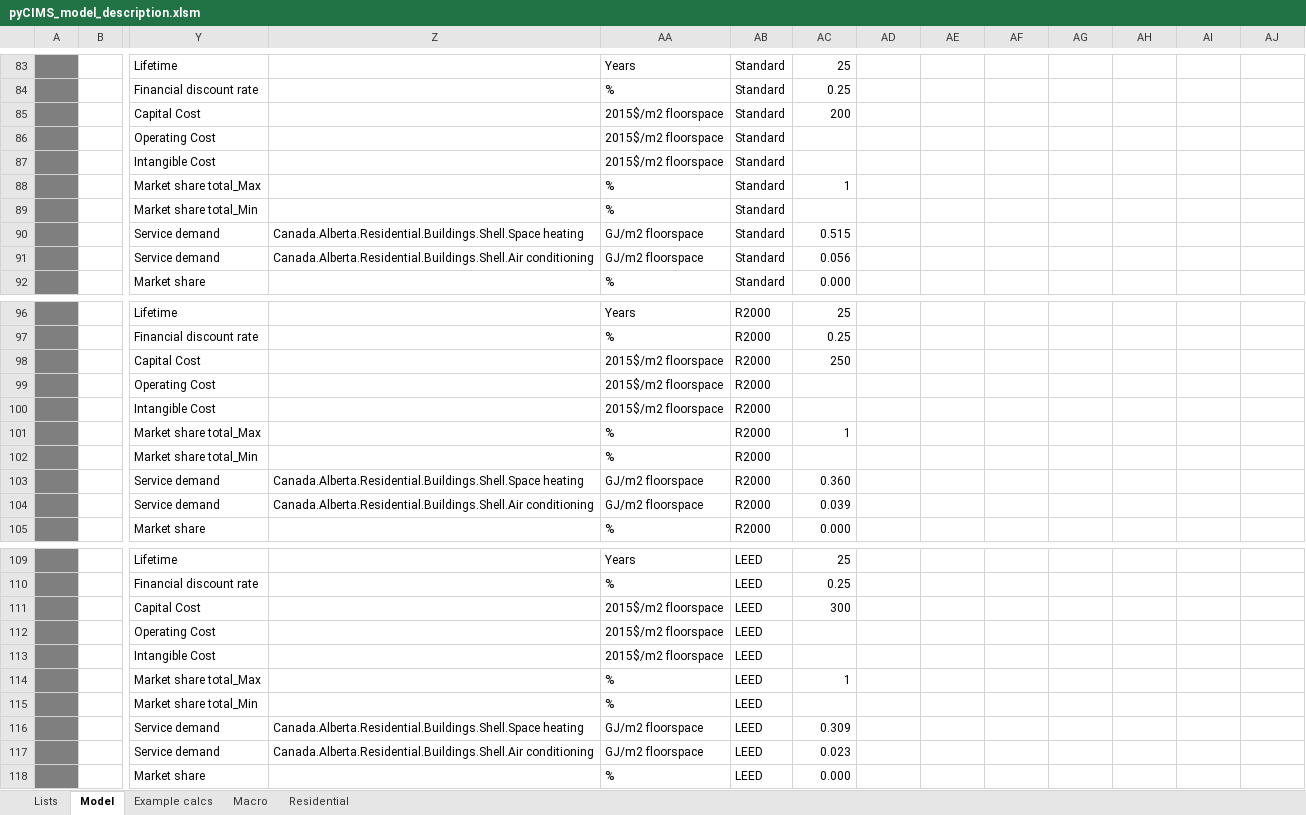
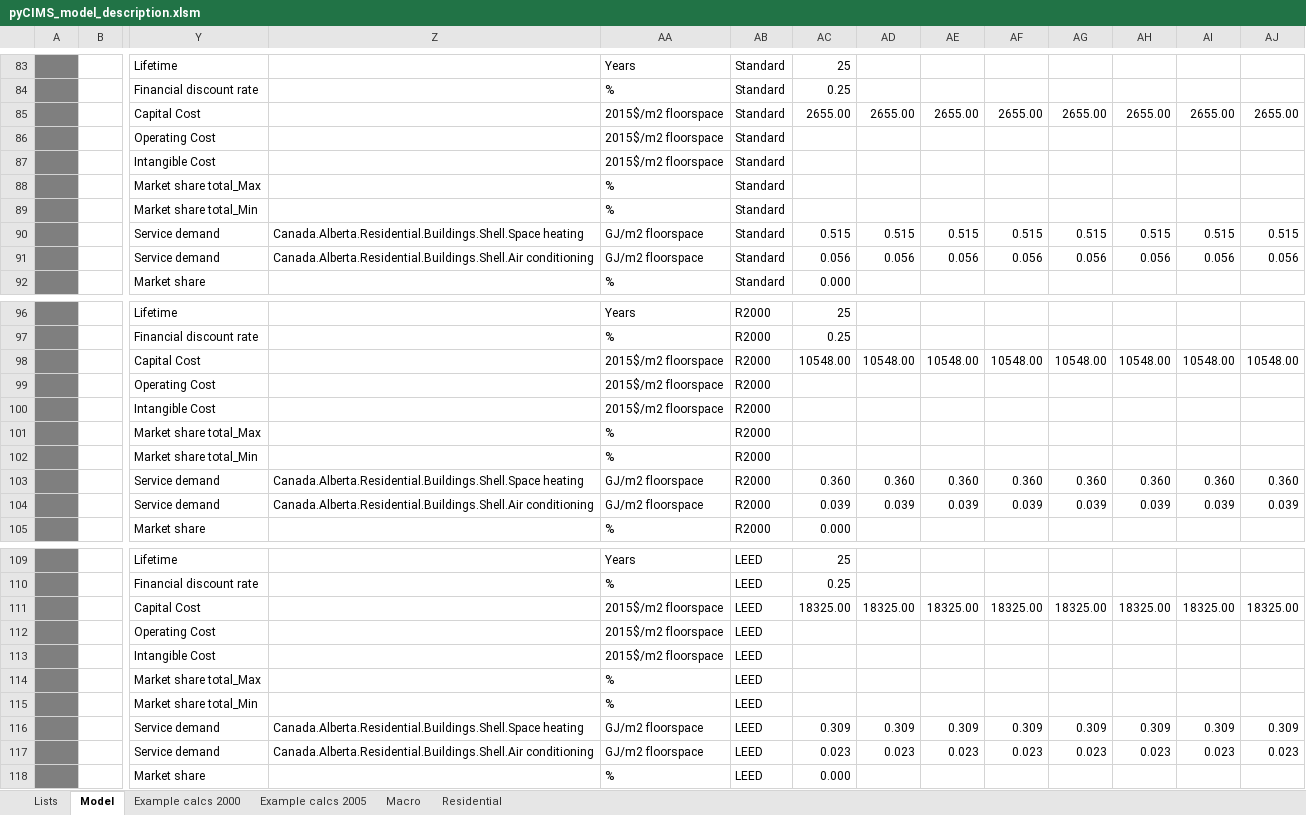
Before and after one commit to EMRG-SFU/cims, an Excel workbook: pyCIMS_model_description.xlsm, sheet Model, drawn as a sheet; only a part is shown, gaps mark what is left out; values as stored, in another font and other column widths than the file's, no borders; conditional formats not drawn; removed rows and columns are numbered as before the commit, all else as after; rows hold the shown columns only; the diff covers the shown part only; the diff names each change by its address in the sheet, - before the commit and + after, or states it on an @@ line.

Commit message:
pyCIMS examples updated
Former-commit-id: edcb1628b0318049bb4f4d710c2cc5ade1575778

```diff
--- a/pyCIMS_model_description.xlsm (sheet Model)
+++ b/pyCIMS_model_description.xlsm (sheet Model)
-sheet tab: Example calcs
+sheet tab: Example calcs 2000
+sheet tab: Example calcs 2005
-row 85:  |  | Capital Cost |  | 2015$/m2 floorspace | Standard | 200
+row 85:  |  | Capital Cost |  | 2015$/m2 floorspace | Standard | 2655.00 | 2655.00 | 2655.00 | 2655.00 | 2655.00 | 2655.00 | 2655.00 | 2655.00
-AC88: 1
+AC88: (empty)
-row 90:  |  | Service demand | Canada.Alberta.Residential.Buildings.Shell.Space heating | GJ/m2 floorspace | Standard | 0.515
-row 91:  |  | Service demand | Canada.Alberta.Residential.Buildings.Shell.Air conditioning | GJ/m2 floorspace | Standard | 0.056
+row 90:  |  | Service demand | Canada.Alberta.Residential.Buildings.Shell.Space heating | GJ/m2 floorspace | Standard | 0.515 | 0.515 | 0.515 | 0.515 | 0.515 | 0.515 | 0.515 | 0.515
+row 91:  |  | Service demand | Canada.Alberta.Residential.Buildings.Shell.Air conditioning | GJ/m2 floorspace | Standard | 0.056 | 0.056 | 0.056 | 0.056 | 0.056 | 0.056 | 0.056 | 0.056
-row 98:  |  | Capital Cost |  | 2015$/m2 floorspace | R2000 | 250
+row 98:  |  | Capital Cost |  | 2015$/m2 floorspace | R2000 | 10548.00 | 10548.00 | 10548.00 | 10548.00 | 10548.00 | 10548.00 | 10548.00 | 10548.00
-AC101: 1
+AC101: (empty)
-row 103:  |  | Service demand | Canada.Alberta.Residential.Buildings.Shell.Space heating | GJ/m2 floorspace | R2000 | 0.360
-row 104:  |  | Service demand | Canada.Alberta.Residential.Buildings.Shell.Air conditioning | GJ/m2 floorspace | R2000 | 0.039
+row 103:  |  | Service demand | Canada.Alberta.Residential.Buildings.Shell.Space heating | GJ/m2 floorspace | R2000 | 0.360 | 0.360 | 0.360 | 0.360 | 0.360 | 0.360 | 0.360 | 0.360
+row 104:  |  | Service demand | Canada.Alberta.Residential.Buildings.Shell.Air conditioning | GJ/m2 floorspace | R2000 | 0.039 | 0.039 | 0.039 | 0.039 | 0.039 | 0.039 | 0.039 | 0.039
-row 111:  |  | Capital Cost |  | 2015$/m2 floorspace | LEED | 300
+row 111:  |  | Capital Cost |  | 2015$/m2 floorspace | LEED | 18325.00 | 18325.00 | 18325.00 | 18325.00 | 18325.00 | 18325.00 | 18325.00 | 18325.00
-AC114: 1
+AC114: (empty)
-row 116:  |  | Service demand | Canada.Alberta.Residential.Buildings.Shell.Space heating | GJ/m2 floorspace | LEED | 0.309
-row 117:  |  | Service demand | Canada.Alberta.Residential.Buildings.Shell.Air conditioning | GJ/m2 floorspace | LEED | 0.023
+row 116:  |  | Service demand | Canada.Alberta.Residential.Buildings.Shell.Space heating | GJ/m2 floorspace | LEED | 0.309 | 0.309 | 0.309 | 0.309 | 0.309 | 0.309 | 0.309 | 0.309
+row 117:  |  | Service demand | Canada.Alberta.Residential.Buildings.Shell.Air conditioning | GJ/m2 floorspace | LEED | 0.023 | 0.023 | 0.023 | 0.023 | 0.023 | 0.023 | 0.023 | 0.023
```
Also changed, not shown: 15 added rows, 26 removed rows, 151 hidden or unhidden rows and 10 edited cells elsewhere in this sheet, sheet Example calcs 2000, formulas that keep their value.
